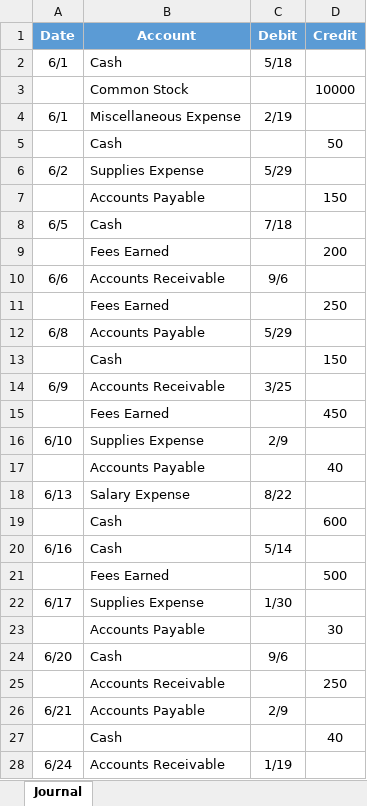
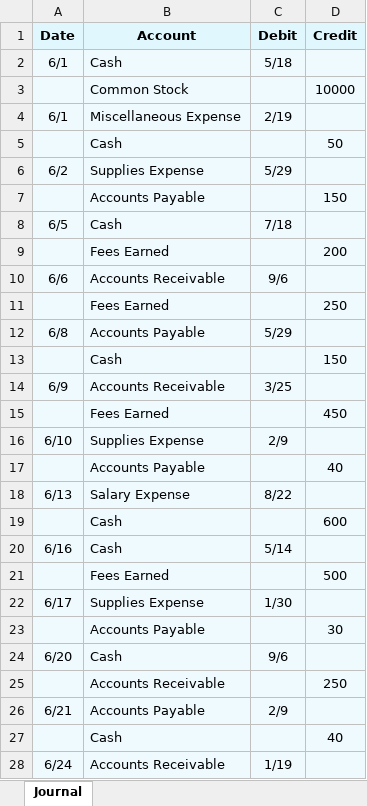
Before and after one commit to leonardodls/product-introduction-financial-accounting, an Excel workbook: assets/public/Chapter_4_ComprehensiveProblem/documents/resources/Assessment_Questions/4.2_Student_A_Sheet.xlsx, sheet Journal, drawn as a sheet; only a part is shown; values as stored, in another font and other column widths than the file's, no borders; the diff covers the shown part only; the diff names each change by its address in the sheet, - before the commit and + after, or states it on an @@ line.

```diff
--- a/assets/public/Chapter_4_ComprehensiveProblem/documents/resources/Assessment_Questions/4.2_Student_A_Sheet.xlsx (sheet Journal)
+++ b/assets/public/Chapter_4_ComprehensiveProblem/documents/resources/Assessment_Questions/4.2_Student_A_Sheet.xlsx (sheet Journal)
@@ A1:D1 fill: #5B9BD5 → #DFF7FD, text colour: #FFFFFF → black @@
-A2:D28 fill: none
+A2:D28 fill: #EFFAFF
```
Also changed, not shown: cell formats elsewhere in this sheet, assets/public/Chapter_4_ComprehensiveProblem/documents/resources/Assessment_Questions/4.2_Student_Q_Sheet.xlsx, assets/public/Chapter_4_ComprehensiveProblem/documents/resources/Assessment_Questions/4.3_Student_Answer_opt2.xlsx, 19 other files.
